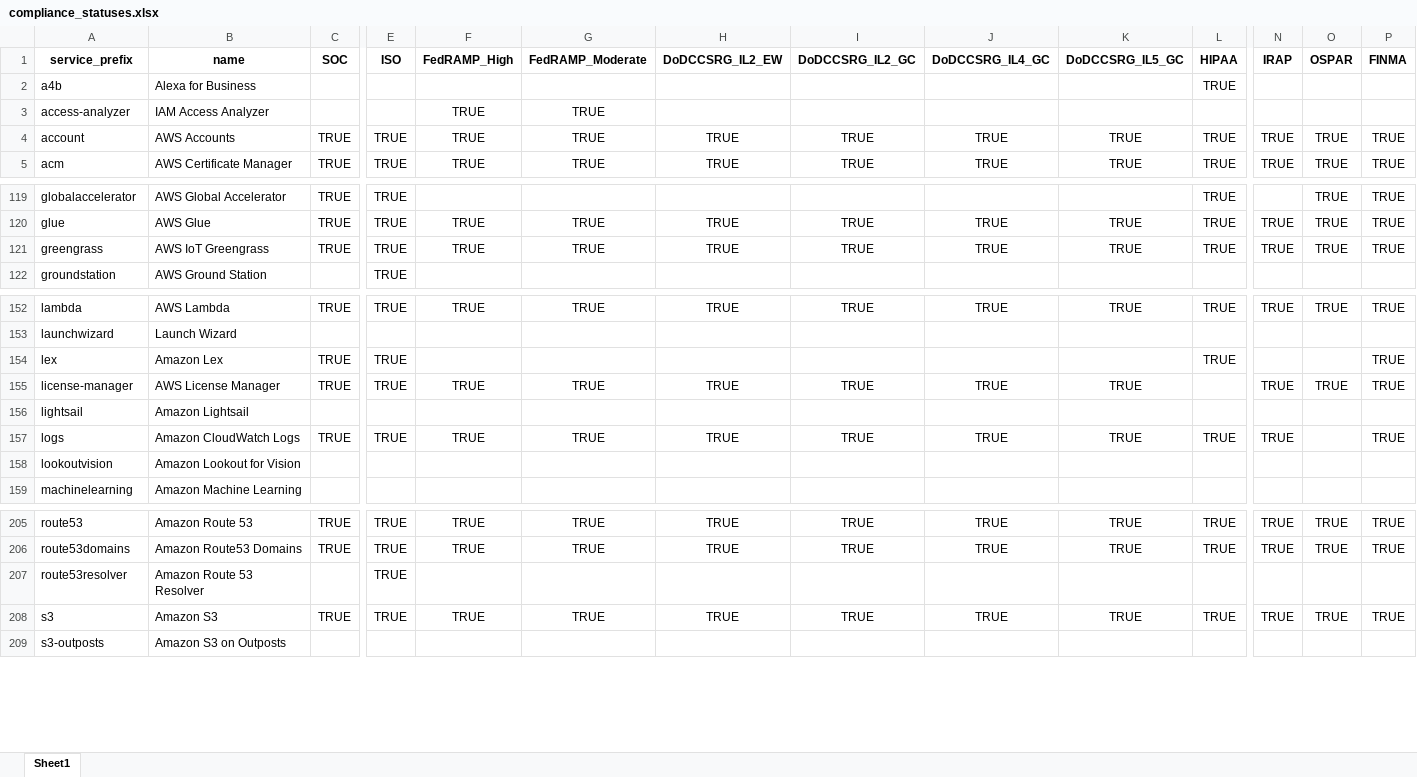
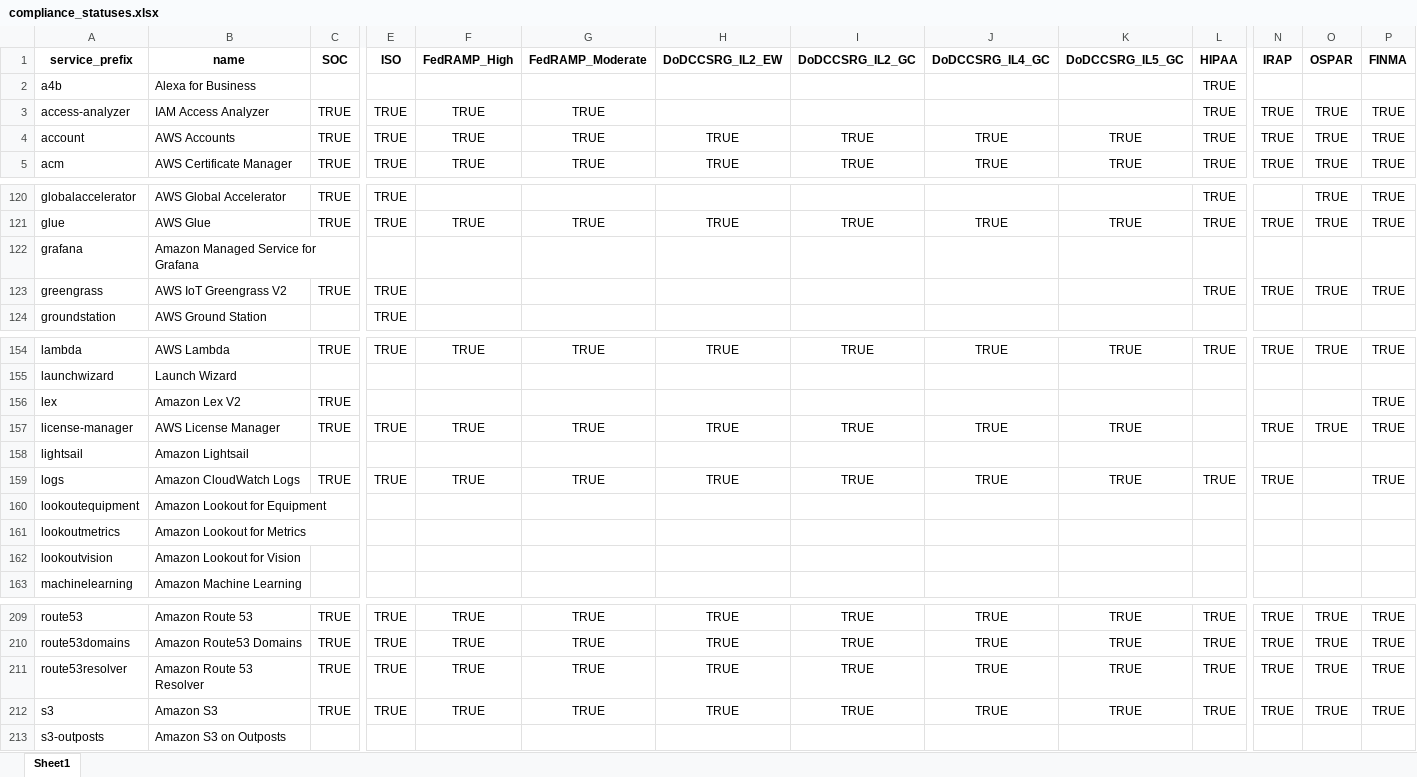
Before and after one commit to salesforce/aws-allowlister, an Excel workbook: aws_allowlister/data/compliance_statuses.xlsx, sheet Sheet1, drawn as a sheet; only a part is shown, gaps mark what is left out; values as stored, in another font and other column widths than the file's, no borders; addresses are those after the commit; rows hold the shown columns only; the diff covers the shown part only; the diff names each change by its address in the sheet, - before the commit and + after, or states it on an @@ line.

```diff
--- a/aws_allowlister/data/compliance_statuses.xlsx (sheet Sheet1)
+++ b/aws_allowlister/data/compliance_statuses.xlsx (sheet Sheet1)
-C3 (SOC): (empty)
+C3 (SOC): TRUE
-E3 (ISO): (empty)
+E3 (ISO): TRUE
-L3 (HIPAA): (empty)
+L3 (HIPAA): TRUE
-N3 (IRAP): (empty)
+N3 (IRAP): TRUE
-O3 (OSPAR): (empty)
+O3 (OSPAR): TRUE
-P3 (FINMA): (empty)
+P3 (FINMA): TRUE
+row 122: grafana | Amazon Managed Service for Grafana
-B123 (name): AWS IoT Greengrass
+B123 (name): AWS IoT Greengrass V2
-F123 (FedRAMP_High): TRUE
+F123 (FedRAMP_High): (empty)
-G123 (FedRAMP_Moderate): TRUE
+G123 (FedRAMP_Moderate): (empty)
-H123 (DoDCCSRG_IL2_EW): TRUE
+H123 (DoDCCSRG_IL2_EW): (empty)
-I123 (DoDCCSRG_IL2_GC): TRUE
+I123 (DoDCCSRG_IL2_GC): (empty)
-J123 (DoDCCSRG_IL4_GC): TRUE
+J123 (DoDCCSRG_IL4_GC): (empty)
-K123 (DoDCCSRG_IL5_GC): TRUE
+K123 (DoDCCSRG_IL5_GC): (empty)
-B156 (name): Amazon Lex
+B156 (name): Amazon Lex V2
-E156 (ISO): TRUE
+E156 (ISO): (empty)
-L156 (HIPAA): TRUE
+L156 (HIPAA): (empty)
+row 160: lookoutequipment | Amazon Lookout for Equipment
+row 161: lookoutmetrics | Amazon Lookout for Metrics
-C211 (SOC): (empty)
+C211 (SOC): TRUE
-F211 (FedRAMP_High): (empty)
+F211 (FedRAMP_High): TRUE
-G211 (FedRAMP_Moderate): (empty)
+G211 (FedRAMP_Moderate): TRUE
-H211 (DoDCCSRG_IL2_EW): (empty)
+H211 (DoDCCSRG_IL2_EW): TRUE
-I211 (DoDCCSRG_IL2_GC): (empty)
+I211 (DoDCCSRG_IL2_GC): TRUE
-J211 (DoDCCSRG_IL4_GC): (empty)
+J211 (DoDCCSRG_IL4_GC): TRUE
-K211 (DoDCCSRG_IL5_GC): (empty)
+K211 (DoDCCSRG_IL5_GC): TRUE
-L211 (HIPAA): (empty)
+L211 (HIPAA): TRUE
-N211 (IRAP): (empty)
+N211 (IRAP): TRUE
-O211 (OSPAR): (empty)
+O211 (OSPAR): TRUE
-P211 (FINMA): (empty)
+P211 (FINMA): TRUE
```
Also changed, not shown: 2 added rows, 1 removed row and 6 edited cells elsewhere in this sheet, 45 other files.
